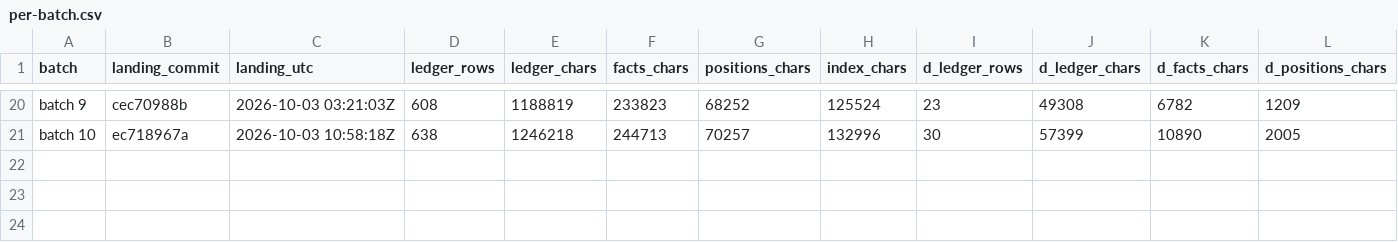
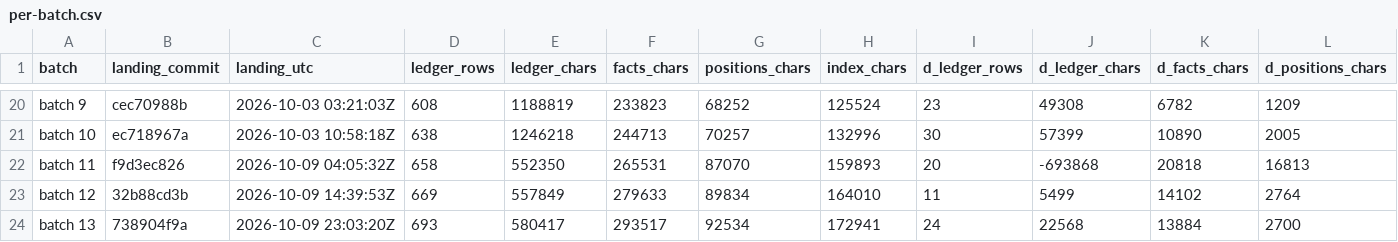
Before and after one commit to palimondo/fortress, a CSV file: explorations/coordinator/process-engineering/record-growth/per-batch.csv, drawn as a sheet; only a part is shown, gaps mark what is left out; rows hold the shown columns only; the diff names each change by its address in the sheet, - before the commit and + after, or states it on an @@ line.

```diff
--- a/explorations/coordinator/process-engineering/record-growth/per-batch.csv
+++ b/explorations/coordinator/process-engineering/record-growth/per-batch.csv
+row 22: batch 11 | f9d3ec826 | 2026-10-09 04:05:32Z | 658 | 552350 | 265531 | 87070 | 159893 | 20 | -693868 | 20818 | 16813
+row 23: batch 12 | 32b88cd3b | 2026-10-09 14:39:53Z | 669 | 557849 | 279633 | 89834 | 164010 | 11 | 5499 | 14102 | 2764
+row 24: batch 13 | 738904f9a | 2026-10-09 23:03:20Z | 693 | 580417 | 293517 | 92534 | 172941 | 24 | 22568 | 13884 | 2700
```
Also changed, not shown: explorations/coordinator/process-engineering/record-growth/by-day.csv, explorations/coordinator/process-engineering/record-growth/landings.csv, 7 other files.
